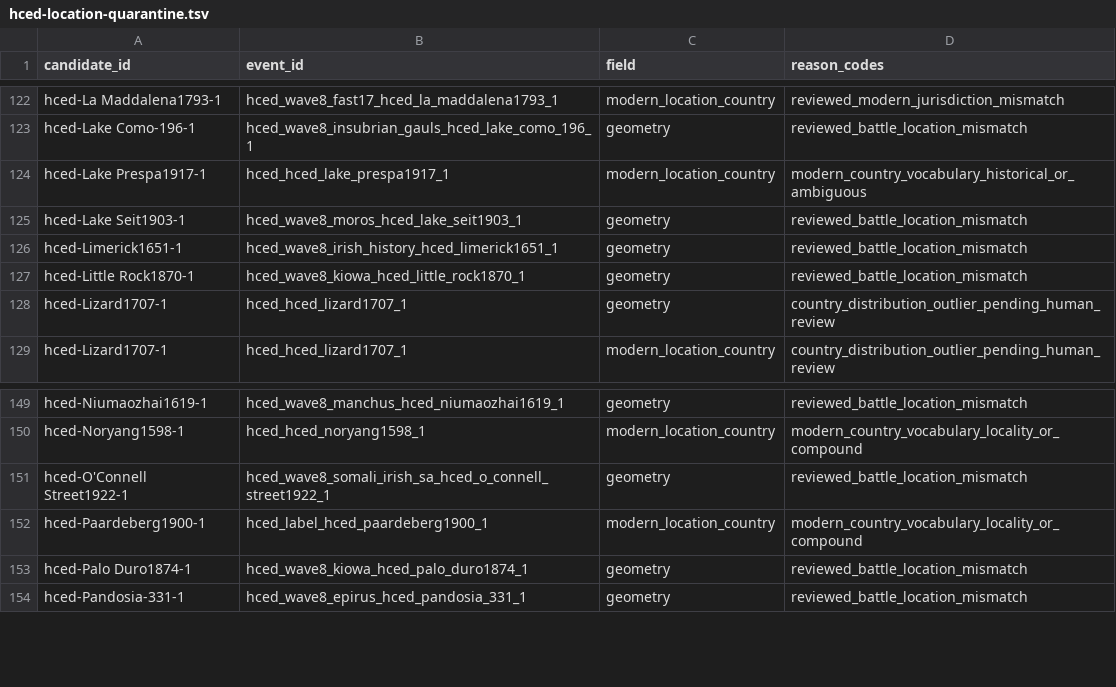
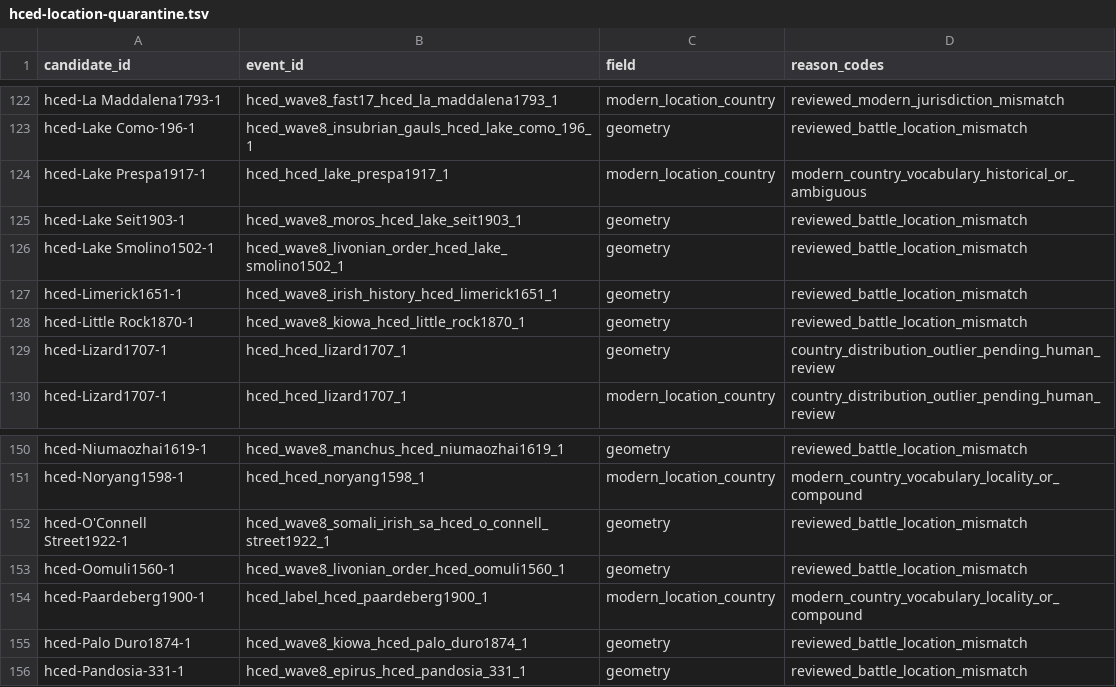
Before and after one commit to TylerJForstrom/Military-ELO-System, a TSV file: data/policy/hced-location-quarantine.tsv, drawn as a sheet; only a part is shown, gaps mark what is left out.

Commit message:
Promote audited Livonian Order campaigns

```diff
--- a/data/policy/hced-location-quarantine.tsv
+++ b/data/policy/hced-location-quarantine.tsv
@@ -125,2 +125,3 @@ hced-Lake Prespa1917-1	hced_hced_lake_prespa1917_1	modern_location_country	moder
 hced-Lake Seit1903-1	hced_wave8_moros_hced_lake_seit1903_1	geometry	reviewed_battle_location_mismatch
+hced-Lake Smolino1502-1	hced_wave8_livonian_order_hced_lake_smolino1502_1	geometry	reviewed_battle_location_mismatch
 hced-Limerick1651-1	hced_wave8_irish_history_hced_limerick1651_1	geometry	reviewed_battle_location_mismatch
@@ -151,2 +152,3 @@ hced-Noryang1598-1	hced_hced_noryang1598_1	modern_location_country	modern_countr
 hced-O'Connell Street1922-1	hced_wave8_somali_irish_sa_hced_o_connell_street1922_1	geometry	reviewed_battle_location_mismatch
+hced-Oomuli1560-1	hced_wave8_livonian_order_hced_oomuli1560_1	geometry	reviewed_battle_location_mismatch
 hced-Paardeberg1900-1	hced_label_hced_paardeberg1900_1	modern_location_country	modern_country_vocabulary_locality_or_compound
```
Also changed, not shown: 7 other files.
